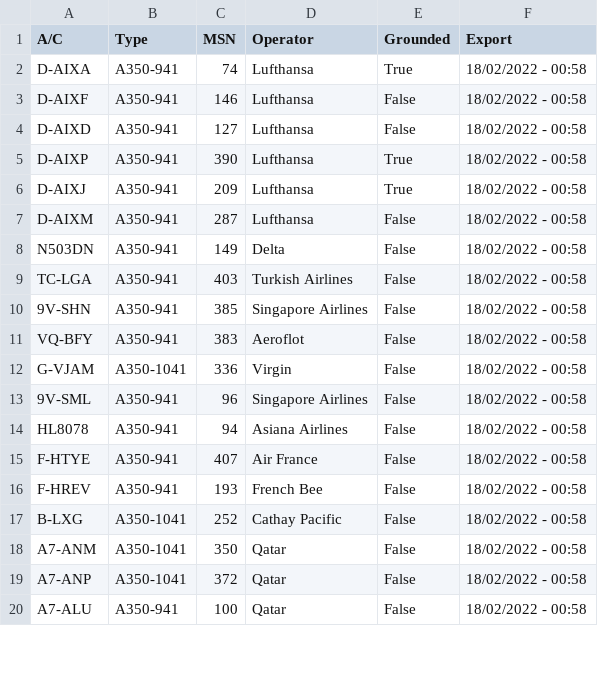
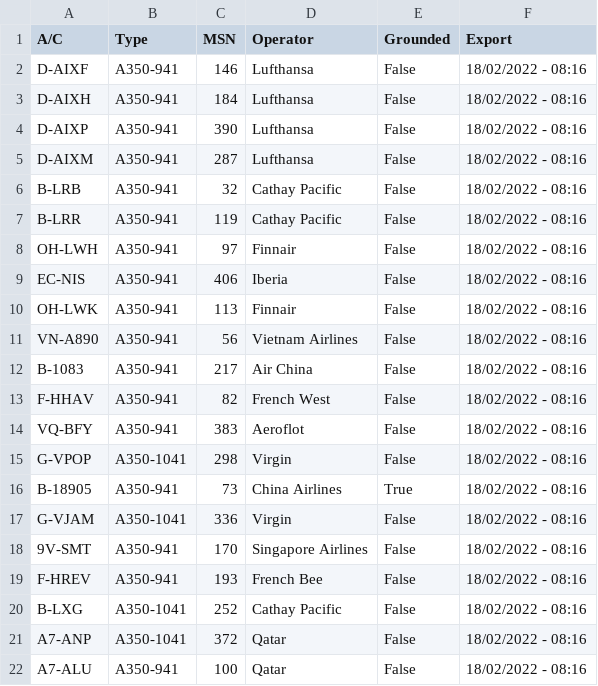
Before and after one commit to clintjb/clintjb.github.v2, a CSV file: _data/flight_data_a350.csv, drawn as a sheet; only a part is shown; the diff covers the shown part only.

```diff
--- a/_data/flight_data_a350.csv
+++ b/_data/flight_data_a350.csv
@@ -1,20 +1,22 @@
 A/C,Type,MSN,Operator,Grounded,Export
-D-AIXA,A350-941,74,Lufthansa,True,18/02/2022 - 00:58
-D-AIXF,A350-941,146,Lufthansa,False,18/02/2022 - 00:58
-D-AIXD,A350-941,127,Lufthansa,False,18/02/2022 - 00:58
-D-AIXP,A350-941,390,Lufthansa,True,18/02/2022 - 00:58
-D-AIXJ,A350-941,209,Lufthansa,True,18/02/2022 - 00:58
-D-AIXM,A350-941,287,Lufthansa,False,18/02/2022 - 00:58
-N503DN,A350-941,149,Delta,False,18/02/2022 - 00:58
-TC-LGA,A350-941,403,Turkish Airlines,False,18/02/2022 - 00:58
-9V-SHN,A350-941,385,Singapore Airlines,False,18/02/2022 - 00:58
-VQ-BFY,A350-941,383,Aeroflot,False,18/02/2022 - 00:58
-G-VJAM,A350-1041,336,Virgin,False,18/02/2022 - 00:58
-9V-SML,A350-941,96,Singapore Airlines,False,18/02/2022 - 00:58
-HL8078,A350-941,94,Asiana Airlines,False,18/02/2022 - 00:58
-F-HTYE,A350-941,407,Air France,False,18/02/2022 - 00:58
-F-HREV,A350-941,193,French Bee,False,18/02/2022 - 00:58
-B-LXG,A350-1041,252,Cathay Pacific,False,18/02/2022 - 00:58
-A7-ANM,A350-1041,350,Qatar,False,18/02/2022 - 00:58
-A7-ANP,A350-1041,372,Qatar,False,18/02/2022 - 00:58
-A7-ALU,A350-941,100,Qatar,False,18/02/2022 - 00:58
+D-AIXF,A350-941,146,Lufthansa,False,18/02/2022 - 08:16
+D-AIXH,A350-941,184,Lufthansa,False,18/02/2022 - 08:16
+D-AIXP,A350-941,390,Lufthansa,False,18/02/2022 - 08:16
+D-AIXM,A350-941,287,Lufthansa,False,18/02/2022 - 08:16
+B-LRB,A350-941,32,Cathay Pacific,False,18/02/2022 - 08:16
+B-LRR,A350-941,119,Cathay Pacific,False,18/02/2022 - 08:16
+OH-LWH,A350-941,97,Finnair,False,18/02/2022 - 08:16
+EC-NIS,A350-941,406,Iberia,False,18/02/2022 - 08:16
+OH-LWK,A350-941,113,Finnair,False,18/02/2022 - 08:16
+VN-A890,A350-941,56,Vietnam Airlines,False,18/02/2022 - 08:16
+B-1083,A350-941,217,Air China,False,18/02/2022 - 08:16
+F-HHAV,A350-941,82,French West,False,18/02/2022 - 08:16
+VQ-BFY,A350-941,383,Aeroflot,False,18/02/2022 - 08:16
+G-VPOP,A350-1041,298,Virgin,False,18/02/2022 - 08:16
+B-18905,A350-941,73,China Airlines,True,18/02/2022 - 08:16
+G-VJAM,A350-1041,336,Virgin,False,18/02/2022 - 08:16
+9V-SMT,A350-941,170,Singapore Airlines,False,18/02/2022 - 08:16
+F-HREV,A350-941,193,French Bee,False,18/02/2022 - 08:16
+B-LXG,A350-1041,252,Cathay Pacific,False,18/02/2022 - 08:16
+A7-ANP,A350-1041,372,Qatar,False,18/02/2022 - 08:16
+A7-ALU,A350-941,100,Qatar,False,18/02/2022 - 08:16
```
Also changed, not shown: 3 edited cells elsewhere in this file, 1 other file.
